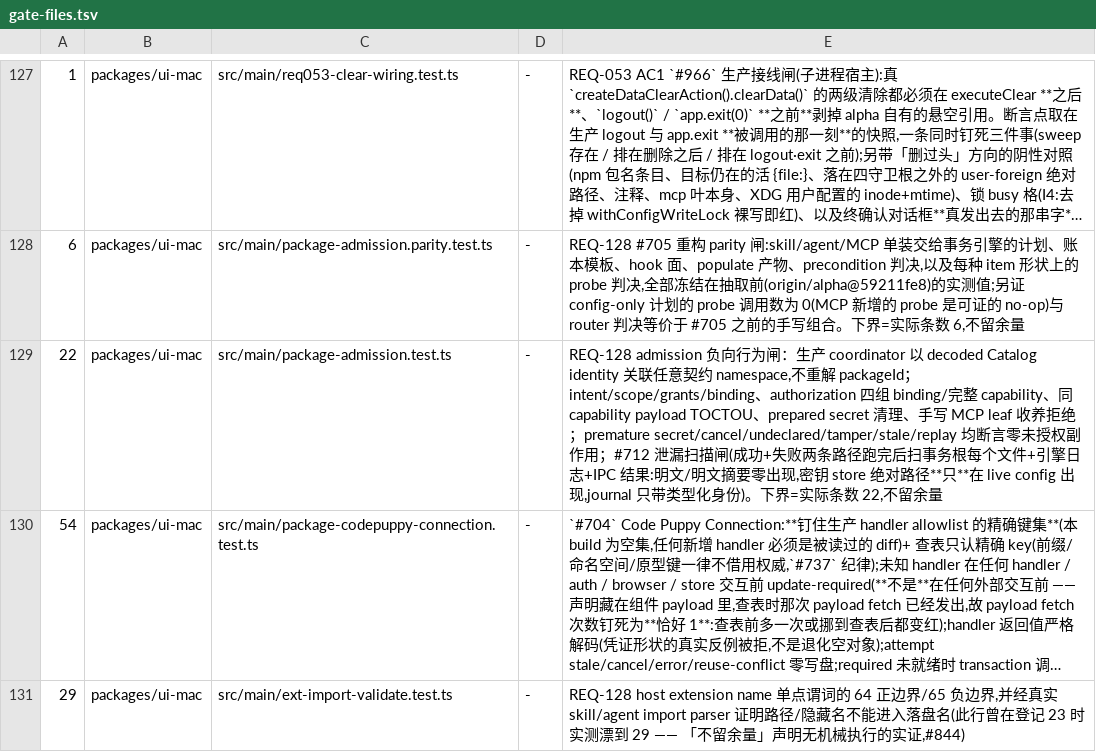
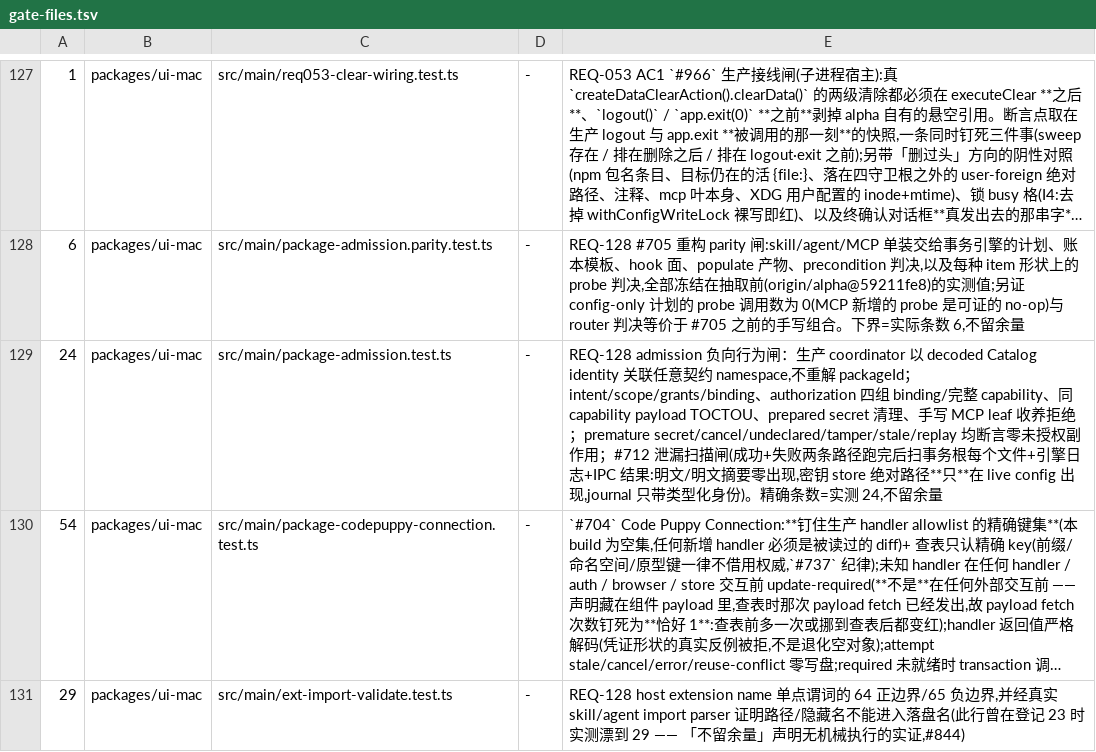
Before and after one commit to impharaon/alpha-code, a TSV file: scripts/gate-files.tsv, drawn as a sheet; only a part is shown, gaps mark what is left out; long unchanged cells end in …; the diff covers the shown part only; the diff names each change by its address in the sheet, - before the commit and + after, or states it on an @@ line.

```diff
--- a/scripts/gate-files.tsv
+++ b/scripts/gate-files.tsv
-A129: 22
+A129: 24
-E129: …)。下界=实际条数 22,不留…
+E129: …)。精确条数=实测 24,不留…
```
Also changed, not shown: 28 edited cells elsewhere in this file, 1 other file.
